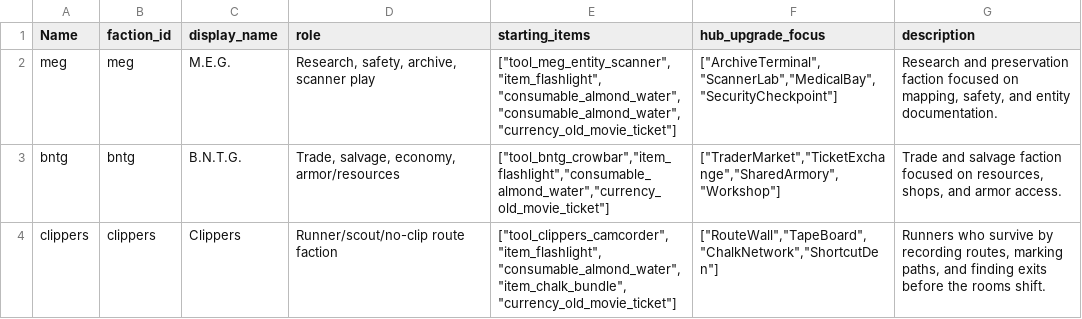
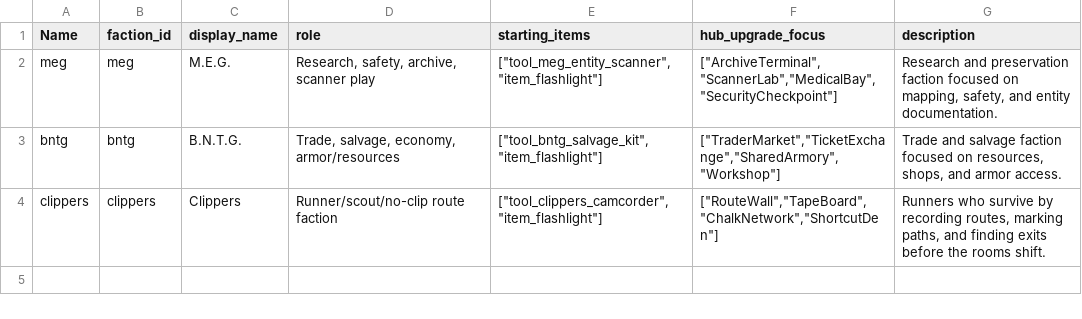
Before and after one commit to The-Daly/liminal, a CSV file: generated/unreal_datatables/DT_Factions.csv, drawn as a sheet.

```diff
--- a/generated/unreal_datatables/DT_Factions.csv
+++ b/generated/unreal_datatables/DT_Factions.csv
@@ -1,4 +1,4 @@
 Name,faction_id,display_name,role,starting_items,hub_upgrade_focus,description
-meg,meg,M.E.G.,"Research, safety, archive, scanner play","[""tool_meg_entity_scanner"",""item_flashlight"",""consumable_almond_water"",""consumable_almond_water"",""currency_old_movie_ticket""]","[""ArchiveTerminal"",""ScannerLab"",""MedicalBay"",""SecurityCheckpoint""]","Research and preservation faction focused on mapping, safety, and entity documentation."
-bntg,bntg,B.N.T.G.,"Trade, salvage, economy, armor/resources","[""tool_bntg_crowbar"",""item_flashlight"",""consumable_almond_water"",""currency_old_movie_ticket""]","[""TraderMarket"",""TicketExchange"",""SharedArmory"",""Workshop""]","Trade and salvage faction focused on resources, shops, and armor access."
-clippers,clippers,Clippers,Runner/scout/no-clip route faction,"[""tool_clippers_camcorder"",""item_flashlight"",""consumable_almond_water"",""item_chalk_bundle"",""currency_old_movie_ticket""]","[""RouteWall"",""TapeBoard"",""ChalkNetwork"",""ShortcutDen""]","Runners who survive by recording routes, marking paths, and finding exits before the rooms shift."
+meg,meg,M.E.G.,"Research, safety, archive, scanner play","[""tool_meg_entity_scanner"",""item_flashlight""]","[""ArchiveTerminal"",""ScannerLab"",""MedicalBay"",""SecurityCheckpoint""]","Research and preservation faction focused on mapping, safety, and entity documentation."
+bntg,bntg,B.N.T.G.,"Trade, salvage, economy, armor/resources","[""tool_bntg_salvage_kit"",""item_flashlight""]","[""TraderMarket"",""TicketExchange"",""SharedArmory"",""Workshop""]","Trade and salvage faction focused on resources, shops, and armor access."
+clippers,clippers,Clippers,Runner/scout/no-clip route faction,"[""tool_clippers_camcorder"",""item_flashlight""]","[""RouteWall"",""TapeBoard"",""ChalkNetwork"",""ShortcutDen""]","Runners who survive by recording routes, marking paths, and finding exits before the rooms shift."
```
Also changed, not shown: generated/unreal_datatables/DT_Containers.csv, generated/unreal_datatables/DT_Items.csv, 42 other files.
